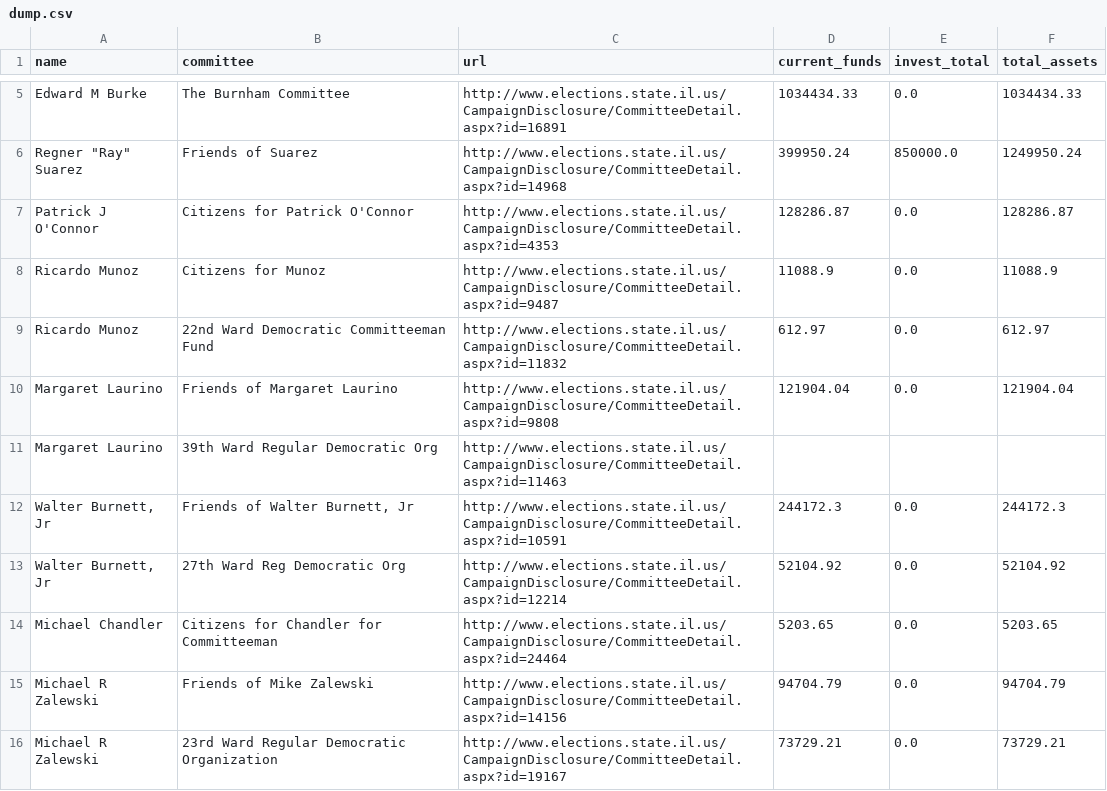
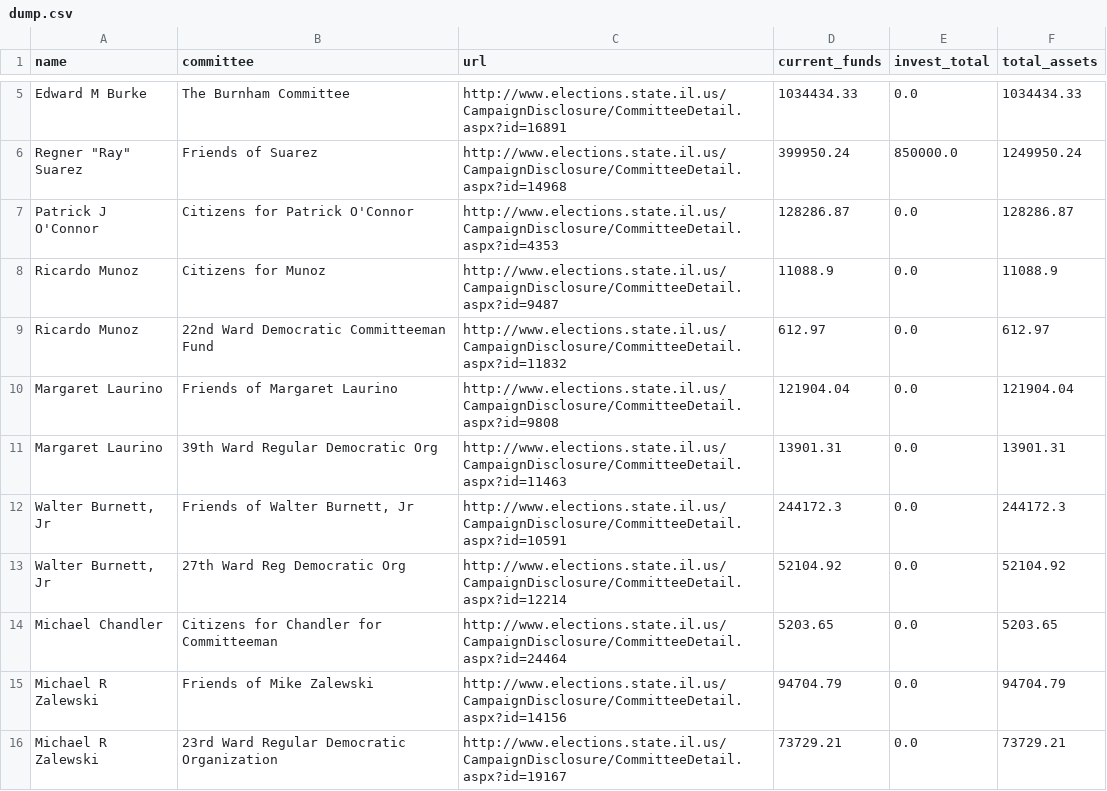
Before and after one commit to datamade/war-chest, a CSV file: dump.csv, drawn as a sheet; only a part is shown, gaps mark what is left out.

Commit message:
Scraped the reports from the newly added Laurino committee

```diff
--- a/dump.csv
+++ b/dump.csv
@@ -10,3 +10,3 @@ Ricardo Munoz,22nd Ward Democratic Committeeman Fund,http://www.elections.state.
 Margaret Laurino,Friends of Margaret Laurino,http://www.elections.state.il.us/CampaignDisclosure/CommitteeDetail.aspx?id=9808,121904.04,0.0,121904.04
-Margaret Laurino,39th Ward Regular Democratic Org,http://www.elections.state.il.us/CampaignDisclosure/CommitteeDetail.aspx?id=11463,,,
+Margaret Laurino,39th Ward Regular Democratic Org,http://www.elections.state.il.us/CampaignDisclosure/CommitteeDetail.aspx?id=11463,13901.31,0.0,13901.31
 "Walter Burnett, Jr","Friends of Walter Burnett, Jr",http://www.elections.state.il.us/CampaignDisclosure/CommitteeDetail.aspx?id=10591,244172.3,0.0,244172.3
```
Also changed, not shown: 1 other file.
